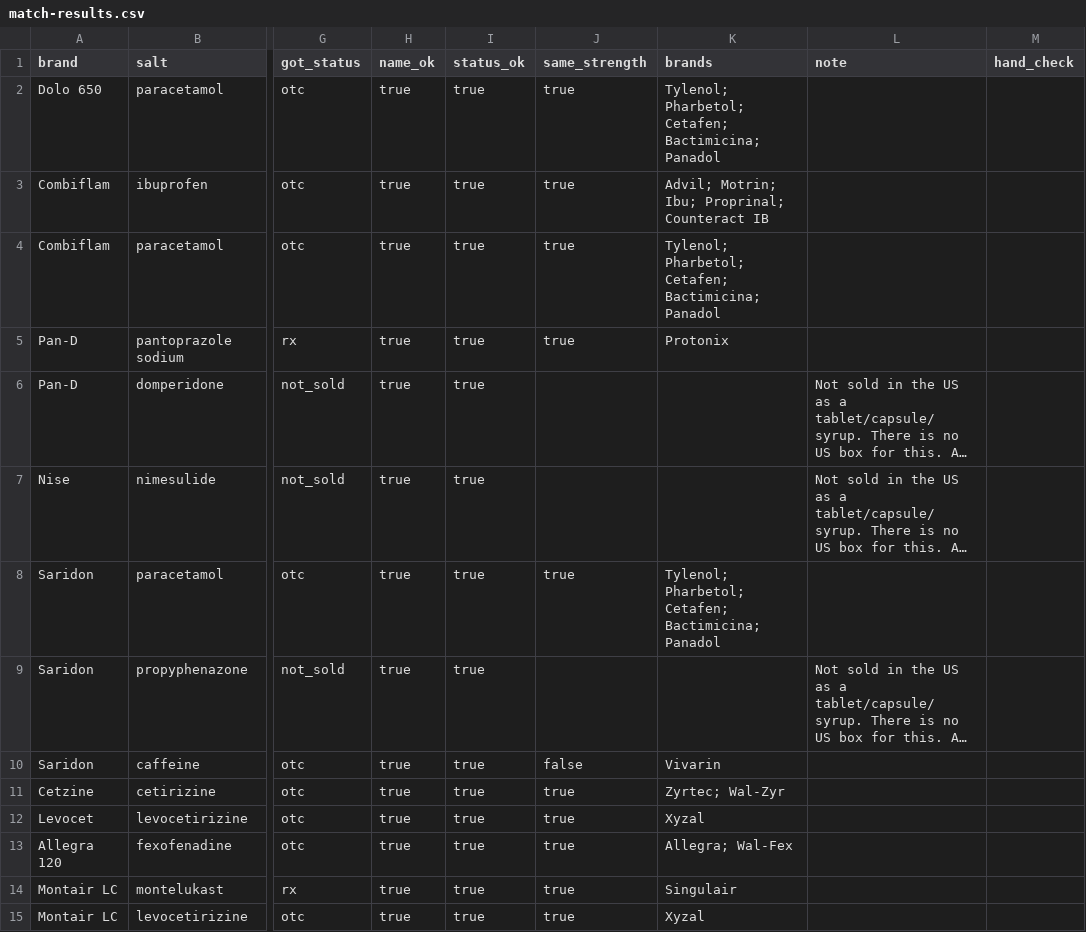
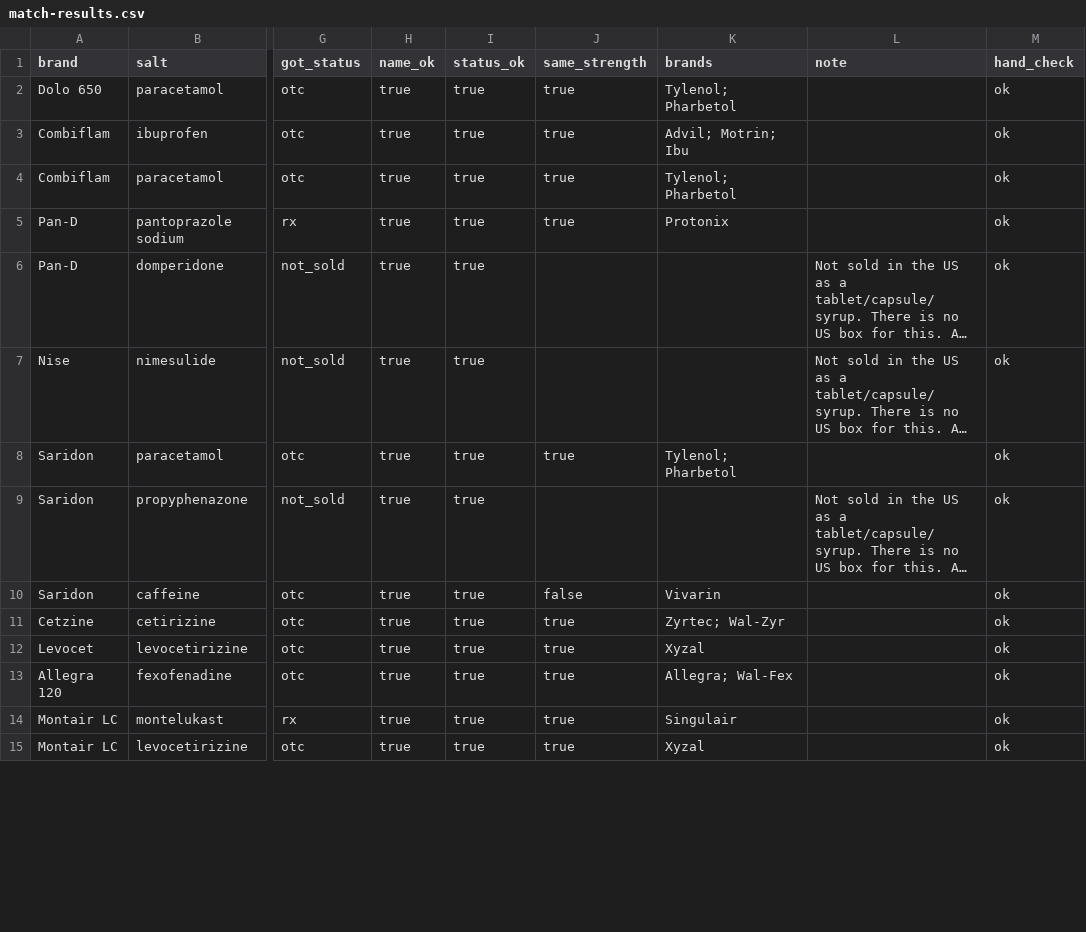
Before and after one commit to nocturnalvigilante/medmatch, a CSV file: eval/match-results.csv, drawn as a sheet; only a part is shown, gaps mark what is left out; long unchanged cells end in …; the diff covers the shown part only; the diff names each change by its address in the sheet, - before the commit and + after, or states it on an @@ line.

```diff
--- a/eval/match-results.csv
+++ b/eval/match-results.csv
-K2 (brands): Tylenol; Pharbetol; Cetafen; Bactimicina; Panadol
+K2 (brands): Tylenol; Pharbetol
-M2:M15 (hand_check): (empty)
+M2:M15 (hand_check): ok
-K3 (brands): Advil; Motrin; Ibu; Proprinal; Counteract IB
+K3 (brands): Advil; Motrin; Ibu
-K4 (brands): Tylenol; Pharbetol; Cetafen; Bactimicina; Panadol
+K4 (brands): Tylenol; Pharbetol
-K8 (brands): Tylenol; Pharbetol; Cetafen; Bactimicina; Panadol
+K8 (brands): Tylenol; Pharbetol
```
Also changed, not shown: 32 edited cells elsewhere in this file, 5 other files.
